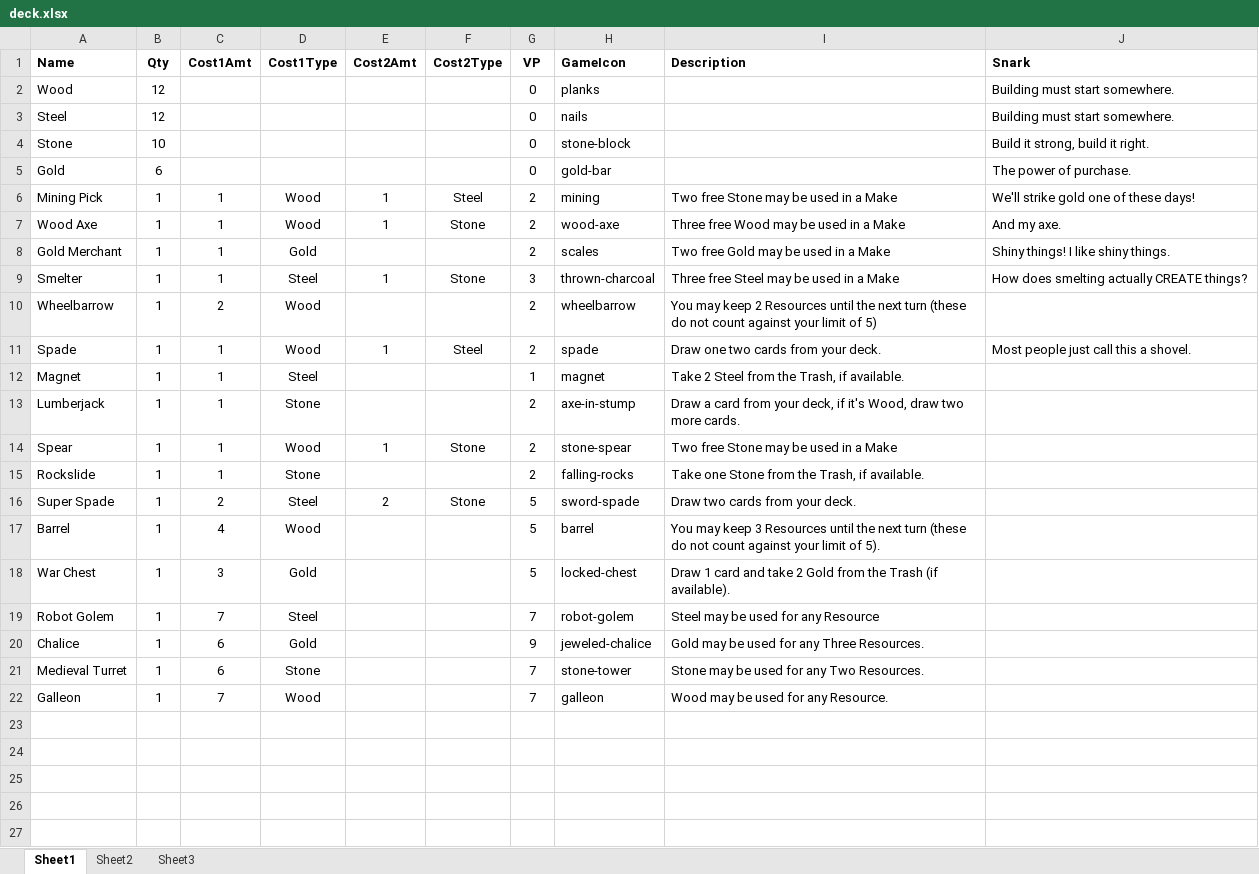
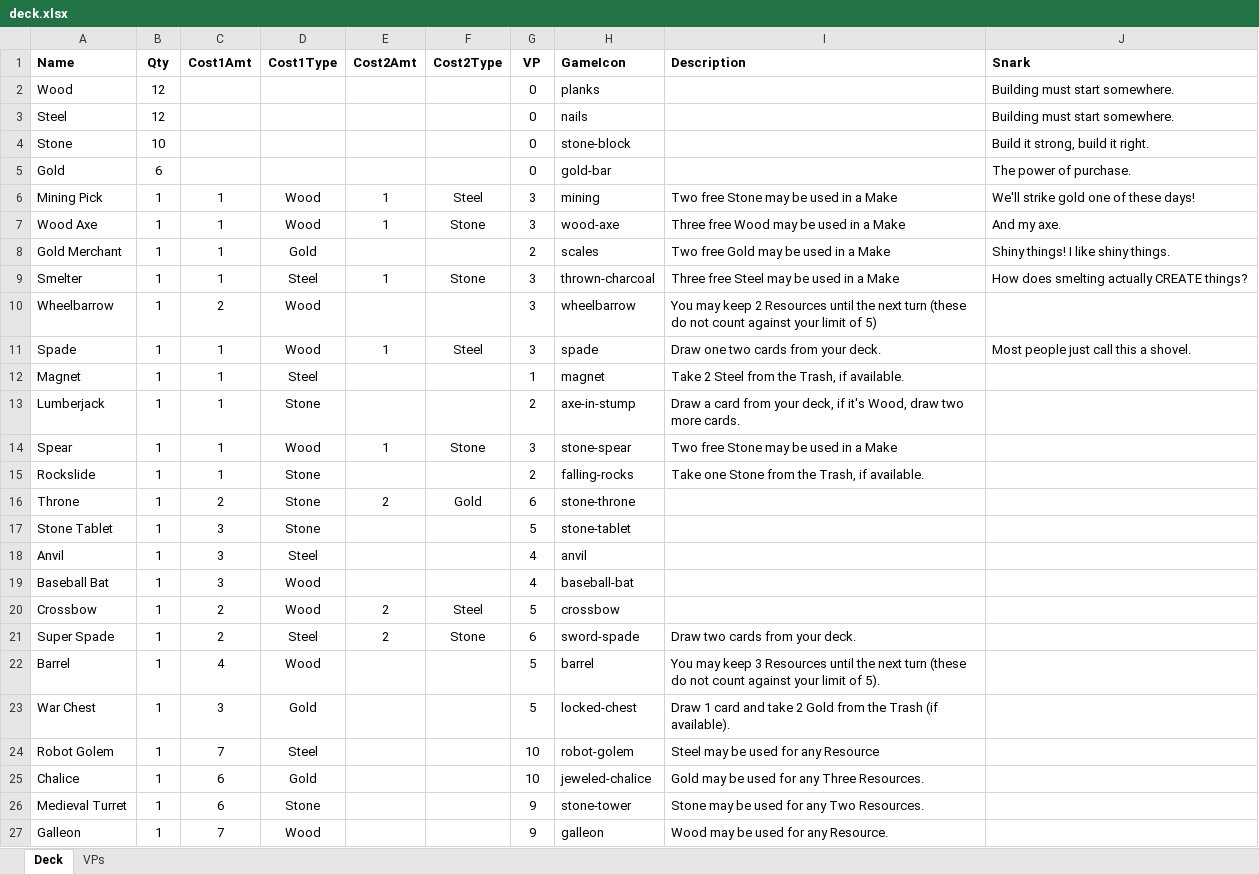
Before and after one commit to andymeneely/project-spider-monkey, an Excel workbook: data/deck.xlsx, sheet Deck, drawn as a sheet; values as stored, in another font and other column widths than the file's, no borders; addresses are those after the commit; the diff names each change by its address in the sheet, - before the commit and + after, or states it on an @@ line.

```diff
--- a/data/deck.xlsx (sheet Deck)
+++ b/data/deck.xlsx (sheet Deck)
-sheet tab: Sheet1
+sheet tab: Deck
-sheet tab: Sheet2
+sheet tab: VPs
-sheet tab: Sheet3
-G6:G7 (VP): 2
+G6:G7 (VP): 3
-G10:G11 (VP): 2
+G10:G11 (VP): 3
-G14 (VP): 2
+G14 (VP): 3
+row 16: Throne | 1 | 2 | Stone | 2 | Gold | 6 | stone-throne
+row 17: Stone Tablet | 1 | 3 | Stone |  |  | 5 | stone-tablet
+row 18: Anvil | 1 | 3 | Steel |  |  | 4 | anvil
+row 19: Baseball Bat | 1 | 3 | Wood |  |  | 4 | baseball-bat
+row 20: Crossbow | 1 | 2 | Wood | 2 | Steel | 5 | crossbow
-G21 (VP): 5
+G21 (VP): 6
-G24 (VP): 7
+G24 (VP): 10
-G25 (VP): 9
+G25 (VP): 10
-G26:G27 (VP): 7
+G26:G27 (VP): 9
```
Also changed, not shown: sheet VPs, formulas that keep their value, 2 other files.
